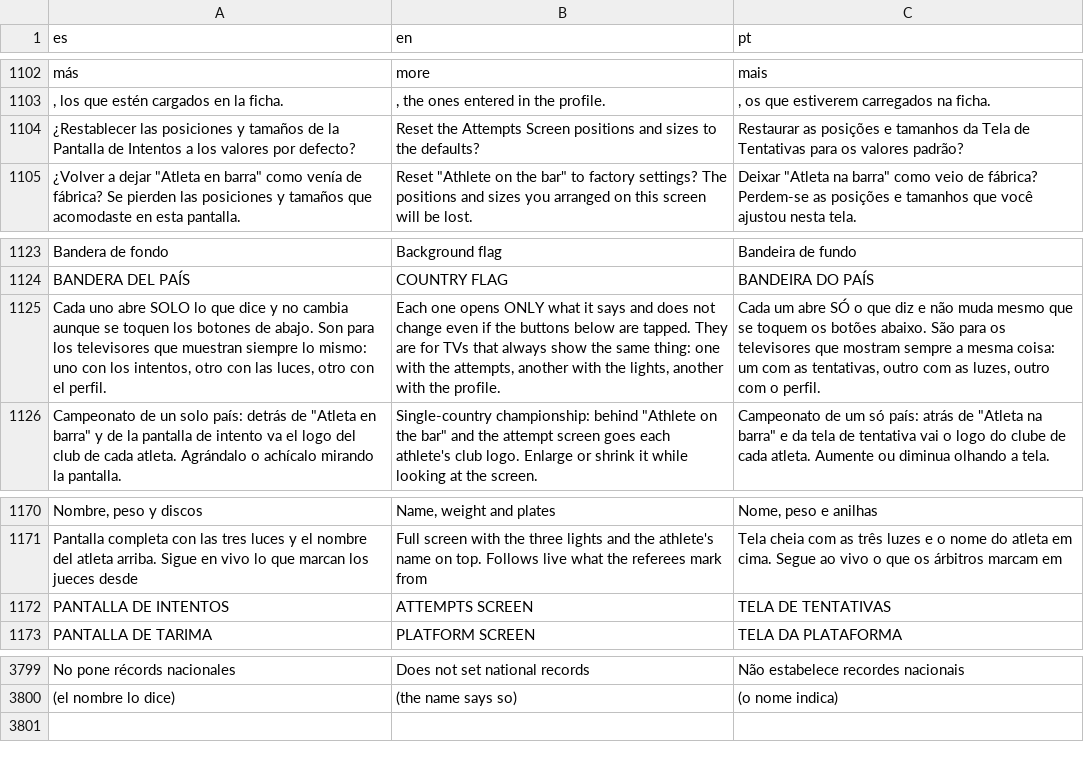
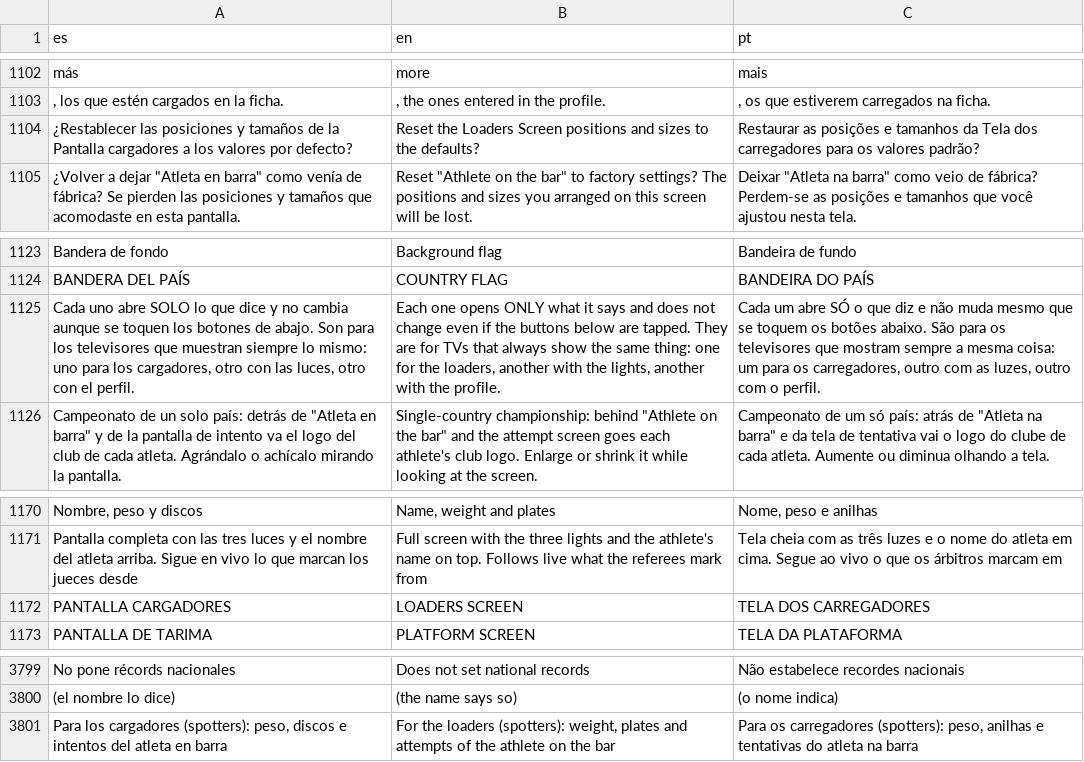
Before and after one commit to LucasMontecinos/YourLift, a TSV file: herramientas/traducciones.tsv, drawn as a sheet; only a part is shown, gaps mark what is left out; removed rows and columns are numbered as before the commit, all else as after; the diff names each change by its address in the sheet, - before the commit and + after, or states it on an @@ line.

```diff
--- a/herramientas/traducciones.tsv
+++ b/herramientas/traducciones.tsv
-A1104 (es): …la Pantalla de Intentos a los…
+A1104 (es): …la Pantalla cargadores a los…
-B1104 (en): Reset the Attempts Screen positions…
+B1104 (en): Reset the Loaders Screen positions…
-C1104 (pt): …da Tela de Tentativas para os…
+C1104 (pt): …da Tela dos carregadores para os…
-A1125 (es): …mismo: uno con los intentos, otro con…
+A1125 (es): …mismo: uno para los cargadores, otro con…
-B1125 (en): …thing: one with the attempts, another with…
+B1125 (en): …thing: one for the loaders, another with…
-C1125 (pt): …coisa: um com as tentativas, outro com…
+C1125 (pt): …coisa: um para os carregadores, outro com…
-row 1172: PANTALLA DE INTENTOS | ATTEMPTS SCREEN | TELA DE TENTATIVAS
+row 1172: PANTALLA CARGADORES | LOADERS SCREEN | TELA DOS CARREGADORES
+row 3801: Para los cargadores (spotters): peso, discos e intentos del atleta en barra | For the loaders (spotters): weight, plates and attempts of the athlete on the bar | Para os carregadores (spotters): peso, anilhas e tentativas do atleta na barra
```
Also changed, not shown: 28 other files.
